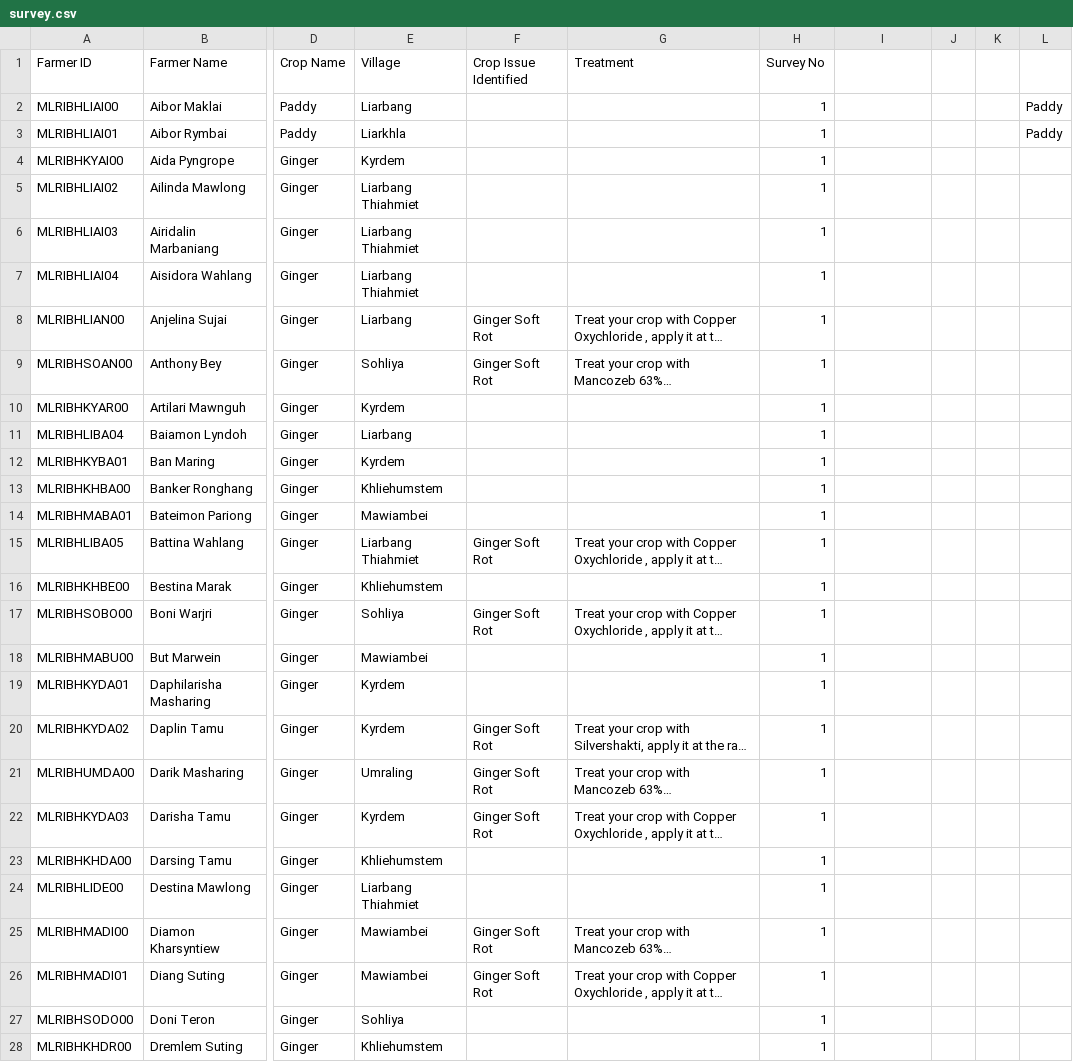
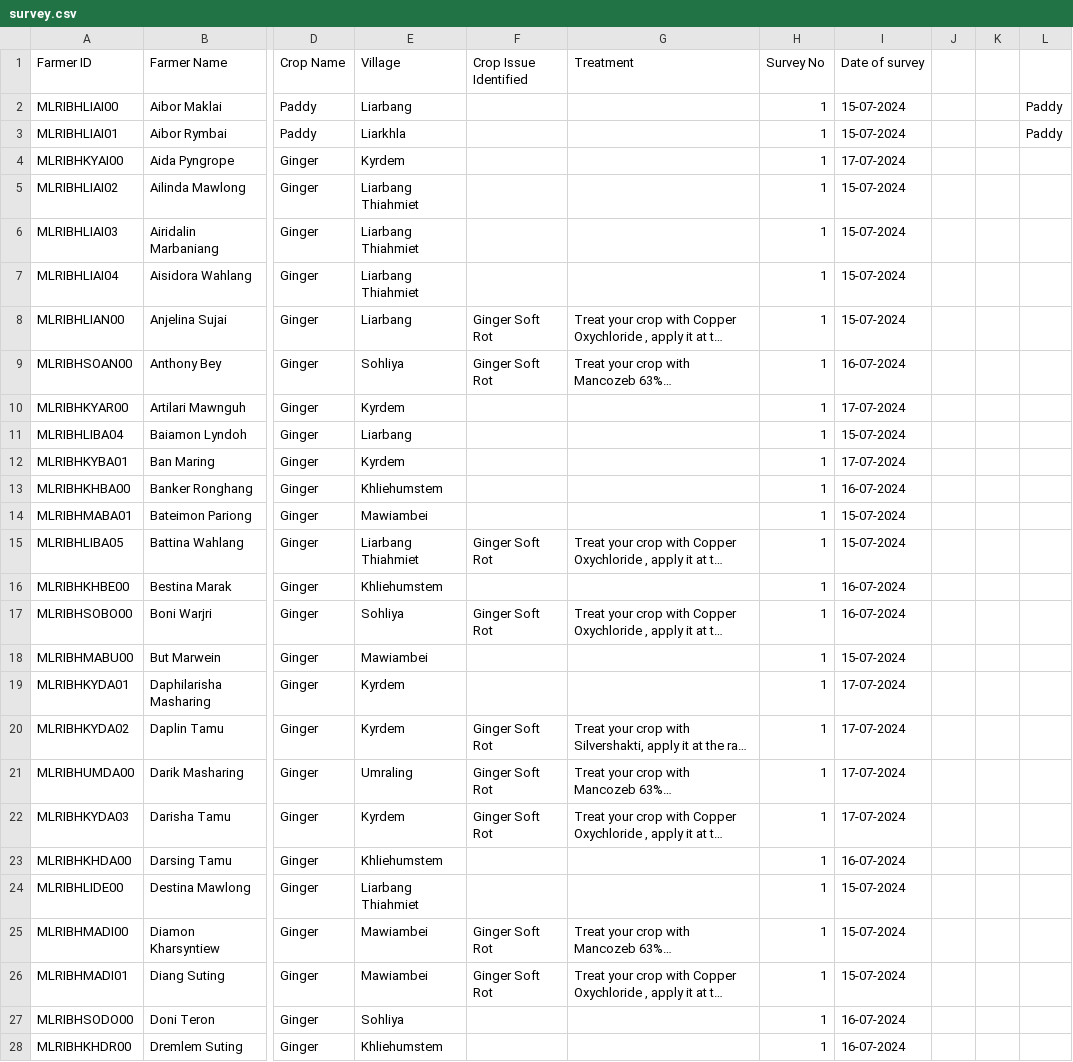
Before and after one commit to bharatrohan2016/svm-dashboard-backend, a CSV file: public/survey.csv, drawn as a sheet; only a part is shown, gaps mark what is left out; long unchanged cells end in …; the diff covers the shown part only; the diff names each change by its address in the sheet, - before the commit and + after, or states it on an @@ line.

```diff
--- a/public/survey.csv
+++ b/public/survey.csv
-I1: (empty)
+I1: Date of survey
-I2:I3 (Date of survey): (empty)
+I2:I3 (Date of survey): 15-07-2024
-I4 (Date of survey): (empty)
+I4 (Date of survey): 17-07-2024
-I5:I8 (Date of survey): (empty)
+I5:I8 (Date of survey): 15-07-2024
-I9 (Date of survey): (empty)
+I9 (Date of survey): 16-07-2024
-I10 (Date of survey): (empty)
+I10 (Date of survey): 17-07-2024
-I11 (Date of survey): (empty)
+I11 (Date of survey): 15-07-2024
-I12 (Date of survey): (empty)
+I12 (Date of survey): 17-07-2024
-I13 (Date of survey): (empty)
+I13 (Date of survey): 16-07-2024
-I14:I15 (Date of survey): (empty)
+I14:I15 (Date of survey): 15-07-2024
-I16:I17 (Date of survey): (empty)
+I16:I17 (Date of survey): 16-07-2024
-I18 (Date of survey): (empty)
+I18 (Date of survey): 15-07-2024
-I19:I22 (Date of survey): (empty)
+I19:I22 (Date of survey): 17-07-2024
-I23 (Date of survey): (empty)
+I23 (Date of survey): 16-07-2024
-I24:I26 (Date of survey): (empty)
+I24:I26 (Date of survey): 15-07-2024
-I27:I28 (Date of survey): (empty)
+I27:I28 (Date of survey): 16-07-2024
```
Also changed, not shown: 105 edited cells elsewhere in this file, 5 other files.
